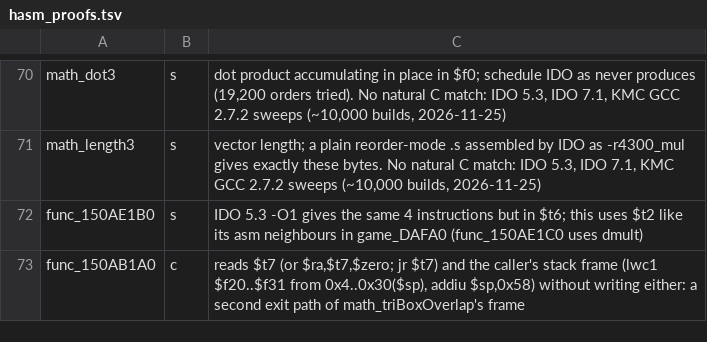
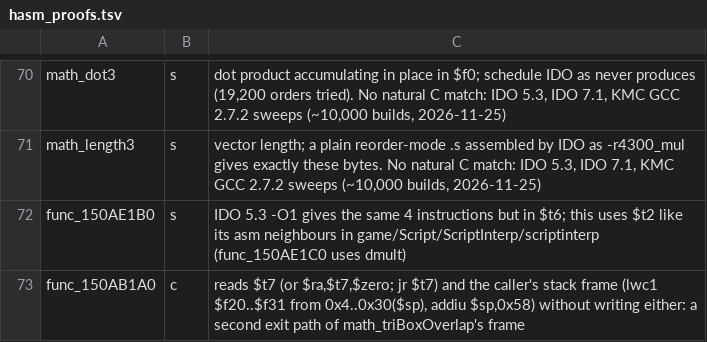
Before and after one commit to sholdee/conker-decomp, a TSV file: tools/hasm_proofs.tsv, drawn as a sheet; only a part is shown, gaps mark what is left out.

```diff
--- a/tools/hasm_proofs.tsv
+++ b/tools/hasm_proofs.tsv
@@ -71,3 +71,3 @@ math_dot3	s	dot product accumulating in place in $f0; schedule IDO as never prod
 math_length3	s	vector length; a plain reorder-mode .s assembled by IDO as -r4300_mul gives exactly these bytes. No natural C match: IDO 5.3, IDO 7.1, KMC GCC 2.7.2 sweeps (~10,000 builds, 2026-11-25)
-func_150AE1B0	s	IDO 5.3 -O1 gives the same 4 instructions but in $t6; this uses $t2 like its asm neighbours in game_DAFA0 (func_150AE1C0 uses dmult)
+func_150AE1B0	s	IDO 5.3 -O1 gives the same 4 instructions but in $t6; this uses $t2 like its asm neighbours in game/Script/ScriptInterp/scriptinterp (func_150AE1C0 uses dmult)
 func_150AB1A0	c	reads $t7 (or $ra,$t7,$zero; jr $t7) and the caller's stack frame (lwc1 $f20..$f31 from 0x4..0x30($sp), addiu $sp,0x58) without writing either: a second exit path of math_triBoxOverlap's frame
```
Also changed, not shown: tools/accounting.tsv, tools/subsystems.tsv, 53 other files.
